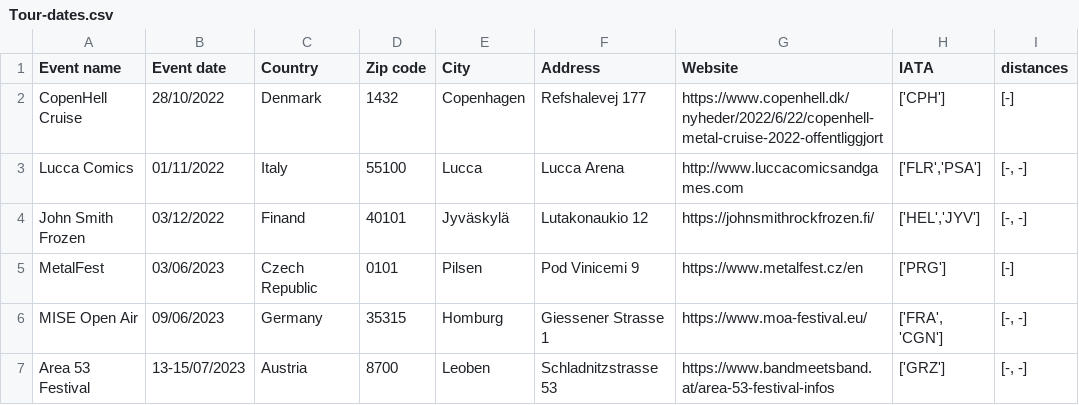
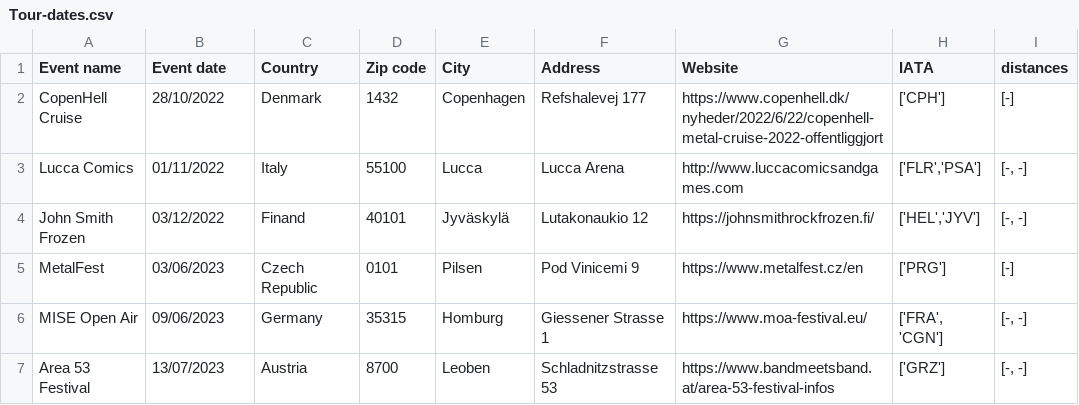
Before and after one commit to EdoardoCarlesi/tour_manager, a CSV file: data/Tour-dates.csv, drawn as a sheet.

Commit message:
new gigs

```diff
--- a/data/Tour-dates.csv
+++ b/data/Tour-dates.csv
@@ -6,2 +6,2 @@ MetalFest,03/06/2023,Czech Republic,0101,Pilsen,Pod Vinicemi 9,https://www.metal
 MISE Open Air,09/06/2023,Germany,35315,Homburg,Giessener Strasse 1,https://www.moa-festival.eu/,"['FRA', 'CGN']","[-, -]"
-Area 53 Festival,13-15/07/2023,Austria,8700,Leoben,Schladnitzstrasse 53,https://www.bandmeetsband.at/area-53-festival-infos,"['GRZ']","[-, -]"
+Area 53 Festival,13/07/2023,Austria,8700,Leoben,Schladnitzstrasse 53,https://www.bandmeetsband.at/area-53-festival-infos,"['GRZ']","[-, -]"
```
